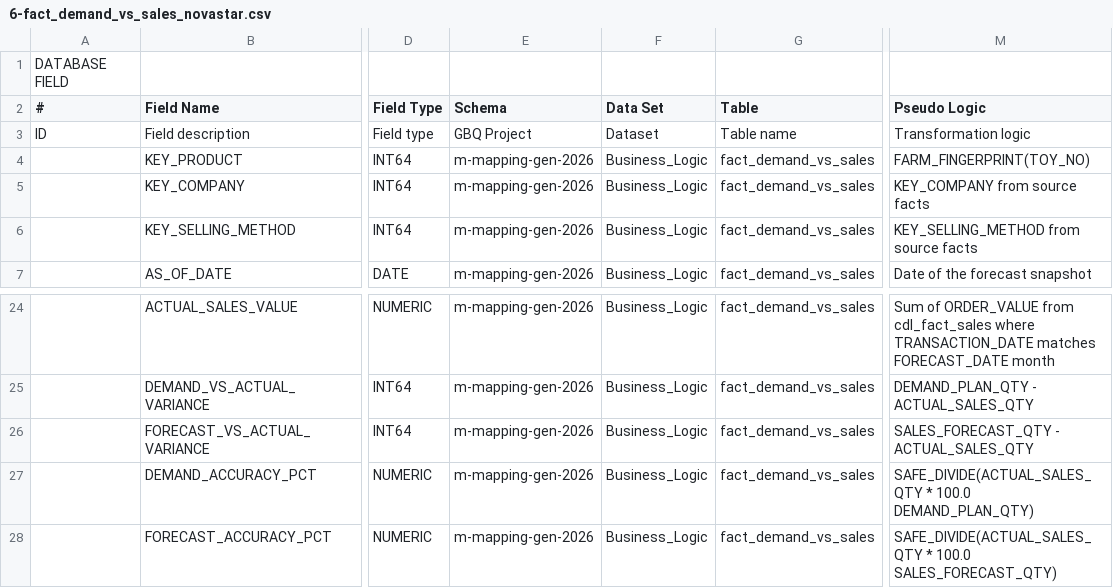
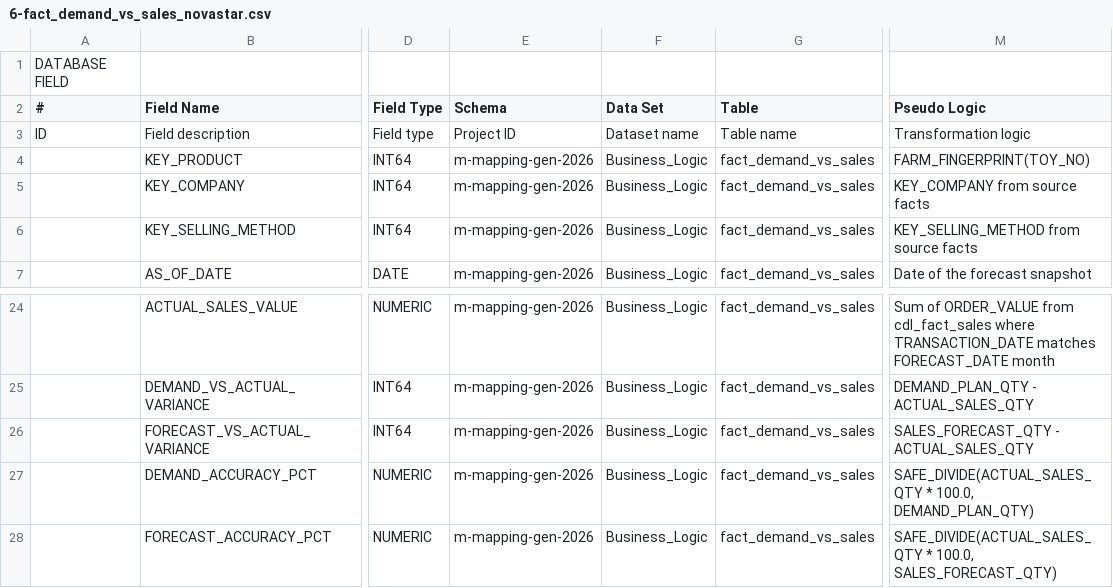
Before and after one commit to prakhar-kt/etl-generator-pipeline, a CSV file: examples/requirements/6-fact_demand_vs_sales_novastar.csv, drawn as a sheet; only a part is shown, gaps mark what is left out; the diff names each change by its address in the sheet, - before the commit and + after, or states it on an @@ line.

```diff
--- a/examples/requirements/6-fact_demand_vs_sales_novastar.csv
+++ b/examples/requirements/6-fact_demand_vs_sales_novastar.csv
-E3 (Schema): GBQ Project
+E3 (Schema): Project ID
-F3 (Data Set): Dataset
+F3 (Data Set): Dataset name
-M27 (Pseudo Logic): SAFE_DIVIDE(ACTUAL_SALES_QTY * 100.0 DEMAND_PLAN_QTY)
+M27 (Pseudo Logic): SAFE_DIVIDE(ACTUAL_SALES_QTY * 100.0, DEMAND_PLAN_QTY)
-M28 (Pseudo Logic): SAFE_DIVIDE(ACTUAL_SALES_QTY * 100.0 SALES_FORECAST_QTY)
+M28 (Pseudo Logic): SAFE_DIVIDE(ACTUAL_SALES_QTY * 100.0, SALES_FORECAST_QTY)
```
Also changed, not shown: examples/requirements/4-fact_sales_summary_novastar.csv, examples/requirements/5-fact_product_profitability_novastar.csv.
